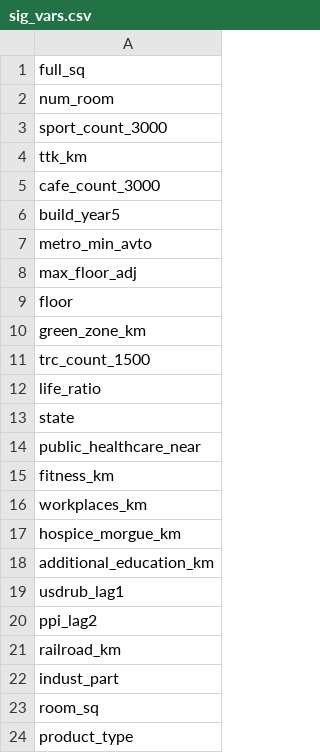
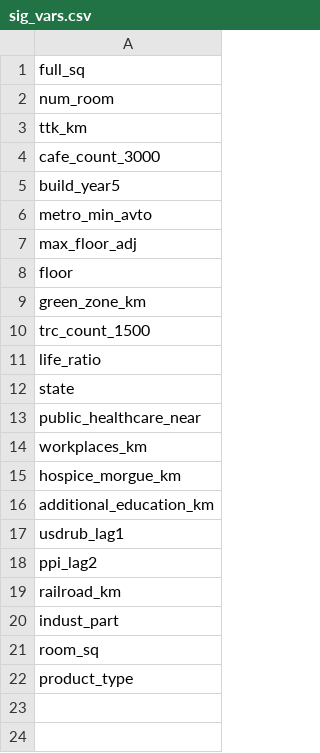
Before and after one commit to ratesquant/KaggleSandbox, a CSV file: SberbankHousing/sig_vars.csv, drawn as a sheet; the diff names each change by its address in the sheet, - before the commit and + after, or states it on an @@ line.

```diff
--- a/SberbankHousing/sig_vars.csv
+++ b/SberbankHousing/sig_vars.csv
-row 3: sport_count_3000
-row 15: fitness_km
```
Also changed, not shown: 1 other file.
